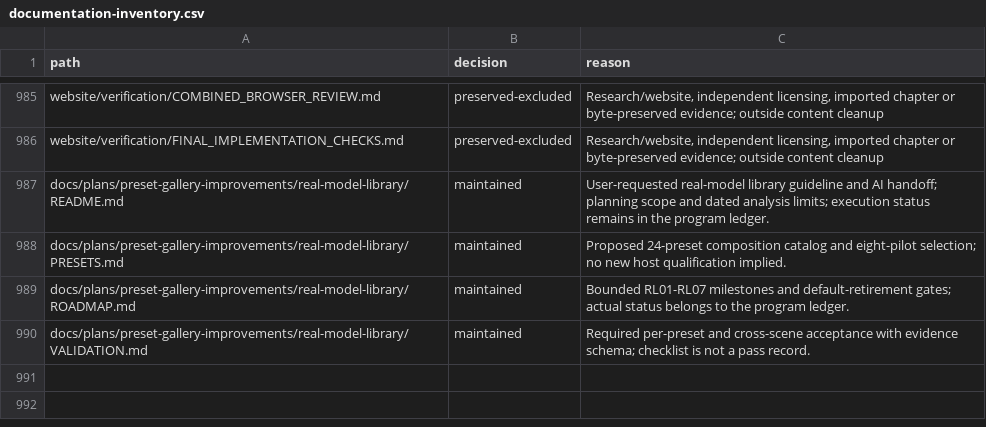
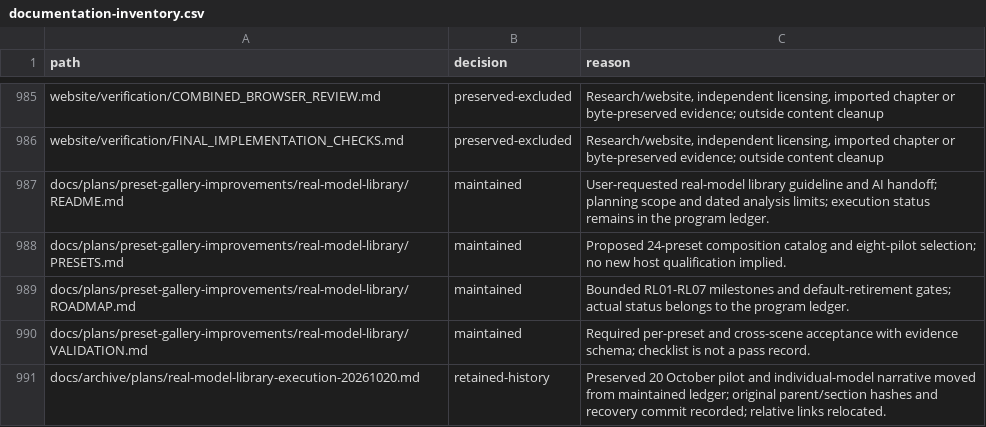
Before and after one commit to MehranCyrus/Cyrus-Scatter, a CSV file: docs/documentation-inventory.csv, drawn as a sheet; only a part is shown, gaps mark what is left out.

Commit message:
Refresh 0.86.8.2 documentation and record knowledge refresh gates

```diff
--- a/docs/documentation-inventory.csv
+++ b/docs/documentation-inventory.csv
@@ -990 +990,2 @@ docs/plans/preset-gallery-improvements/real-model-library/ROADMAP.md,maintained,
 docs/plans/preset-gallery-improvements/real-model-library/VALIDATION.md,maintained,"Required per-preset and cross-scene acceptance with evidence schema; checklist is not a pass record."
+docs/archive/plans/real-model-library-execution-20261020.md,retained-history,Preserved 20 October pilot and individual-model narrative moved from maintained ledger; original parent/section hashes and recovery commit recorded; relative links relocated.
```
Also changed, not shown: 28 other files.
